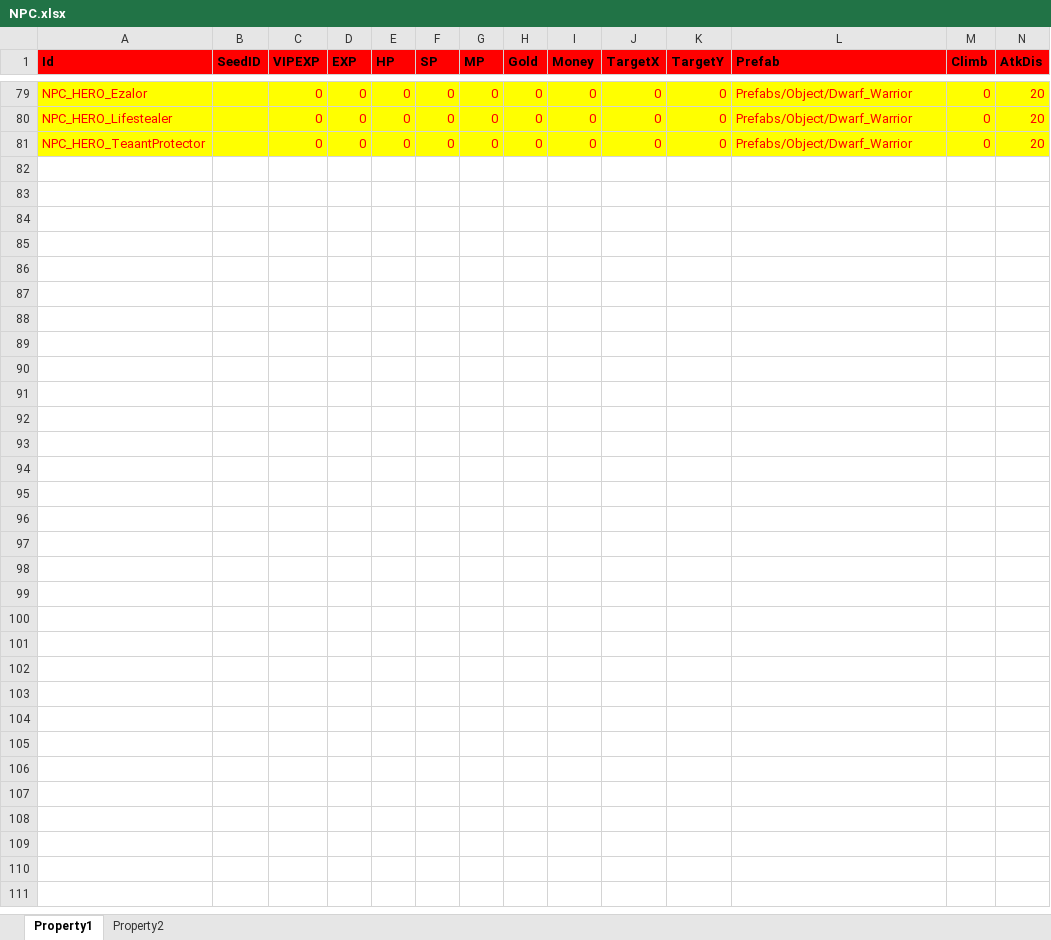
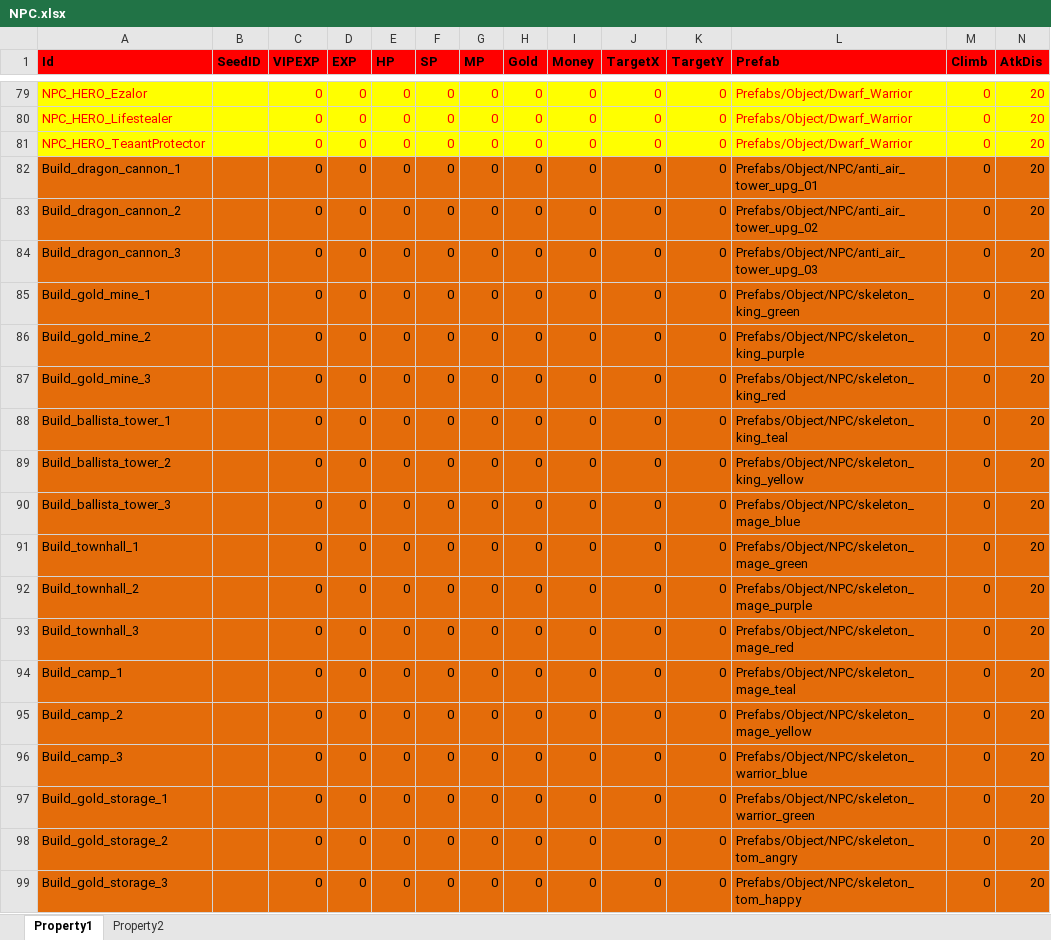
Before and after one commit to hu-81/NoahGameFramee, an Excel workbook: _Out/NFDataCfg/Excel_Ini/NPC.xlsx, sheet Property1, drawn as a sheet; only a part is shown, gaps mark what is left out; values as stored, in another font and other column widths than the file's, no borders; rows hold the shown columns only; the diff covers the shown part only; the diff names each change by its address in the sheet, - before the commit and + after, or states it on an @@ line.

```diff
--- a/_Out/NFDataCfg/Excel_Ini/NPC.xlsx (sheet Property1)
+++ b/_Out/NFDataCfg/Excel_Ini/NPC.xlsx (sheet Property1)
+row 82: Build_dragon_cannon_1 |  | 0 | 0 | 0 | 0 | 0 | 0 | 0 | 0 | 0 | Prefabs/Object/NPC/anti_air_tower_upg_01 | 0 | 20
+row 83: Build_dragon_cannon_2 |  | 0 | 0 | 0 | 0 | 0 | 0 | 0 | 0 | 0 | Prefabs/Object/NPC/anti_air_tower_upg_02 | 0 | 20
+row 84: Build_dragon_cannon_3 |  | 0 | 0 | 0 | 0 | 0 | 0 | 0 | 0 | 0 | Prefabs/Object/NPC/anti_air_tower_upg_03 | 0 | 20
+row 85: Build_gold_mine_1 |  | 0 | 0 | 0 | 0 | 0 | 0 | 0 | 0 | 0 | Prefabs/Object/NPC/skeleton_king_green | 0 | 20
+row 86: Build_gold_mine_2 |  | 0 | 0 | 0 | 0 | 0 | 0 | 0 | 0 | 0 | Prefabs/Object/NPC/skeleton_king_purple | 0 | 20
+row 87: Build_gold_mine_3 |  | 0 | 0 | 0 | 0 | 0 | 0 | 0 | 0 | 0 | Prefabs/Object/NPC/skeleton_king_red | 0 | 20
+row 88: Build_ballista_tower_1 |  | 0 | 0 | 0 | 0 | 0 | 0 | 0 | 0 | 0 | Prefabs/Object/NPC/skeleton_king_teal | 0 | 20
+row 89: Build_ballista_tower_2 |  | 0 | 0 | 0 | 0 | 0 | 0 | 0 | 0 | 0 | Prefabs/Object/NPC/skeleton_king_yellow | 0 | 20
+row 90: Build_ballista_tower_3 |  | 0 | 0 | 0 | 0 | 0 | 0 | 0 | 0 | 0 | Prefabs/Object/NPC/skeleton_mage_blue | 0 | 20
+row 91: Build_townhall_1 |  | 0 | 0 | 0 | 0 | 0 | 0 | 0 | 0 | 0 | Prefabs/Object/NPC/skeleton_mage_green | 0 | 20
+row 92: Build_townhall_2 |  | 0 | 0 | 0 | 0 | 0 | 0 | 0 | 0 | 0 | Prefabs/Object/NPC/skeleton_mage_purple | 0 | 20
+row 93: Build_townhall_3 |  | 0 | 0 | 0 | 0 | 0 | 0 | 0 | 0 | 0 | Prefabs/Object/NPC/skeleton_mage_red | 0 | 20
+row 94: Build_camp_1 |  | 0 | 0 | 0 | 0 | 0 | 0 | 0 | 0 | 0 | Prefabs/Object/NPC/skeleton_mage_teal | 0 | 20
+row 95: Build_camp_2 |  | 0 | 0 | 0 | 0 | 0 | 0 | 0 | 0 | 0 | Prefabs/Object/NPC/skeleton_mage_yellow | 0 | 20
+row 96: Build_camp_3 |  | 0 | 0 | 0 | 0 | 0 | 0 | 0 | 0 | 0 | Prefabs/Object/NPC/skeleton_warrior_blue | 0 | 20
+row 97: Build_gold_storage_1 |  | 0 | 0 | 0 | 0 | 0 | 0 | 0 | 0 | 0 | Prefabs/Object/NPC/skeleton_warrior_green | 0 | 20
+row 98: Build_gold_storage_2 |  | 0 | 0 | 0 | 0 | 0 | 0 | 0 | 0 | 0 | Prefabs/Object/NPC/skeleton_tom_angry | 0 | 20
+row 99: Build_gold_storage_3 |  | 0 | 0 | 0 | 0 | 0 | 0 | 0 | 0 | 0 | Prefabs/Object/NPC/skeleton_tom_happy | 0 | 20
```
Also changed, not shown: 18 added rows elsewhere in this sheet, _Out/NFDataCfg/Excel_Ini/Item.xlsx, 10 other files.
